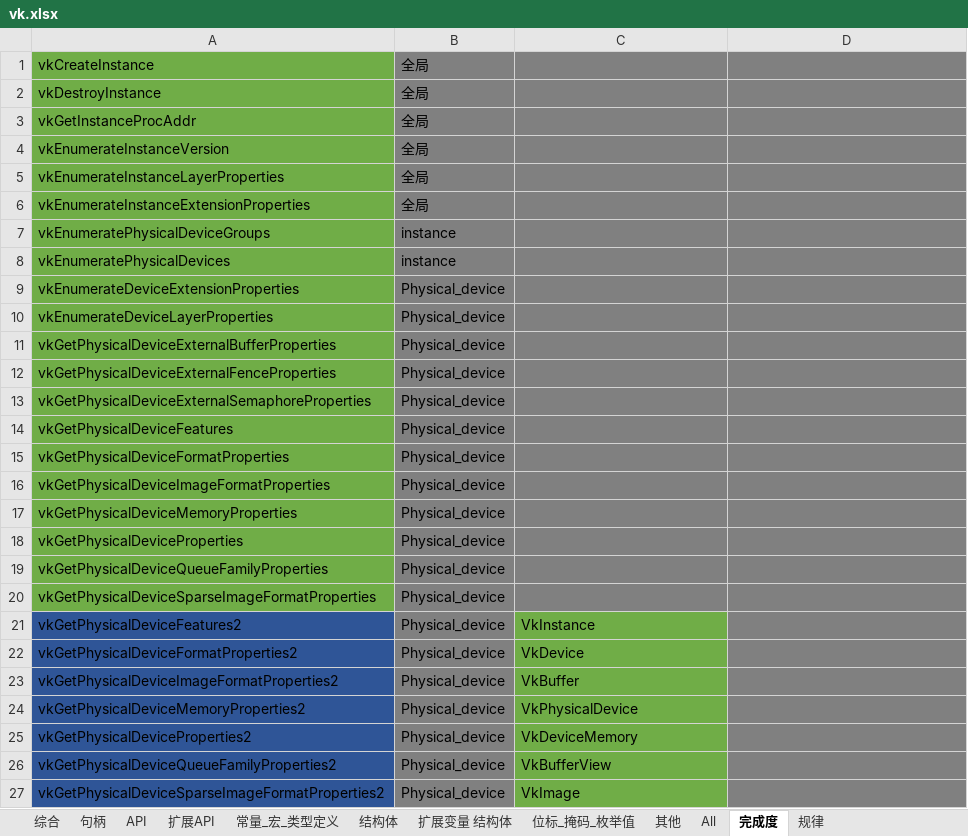
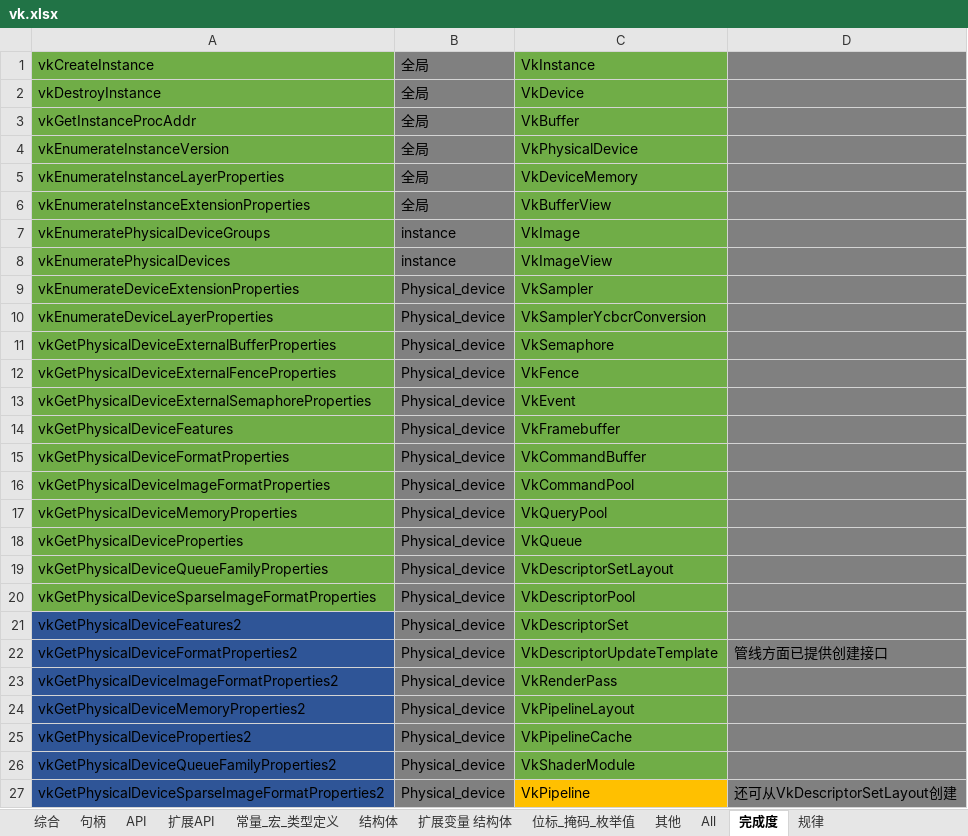
Before and after one commit to StromAI/laka_vulkan, an Excel workbook: laka_vulkan/vk.xlsx, sheet 完成度, drawn as a sheet; only a part is shown; values as stored, in another font and other column widths than the file's, no borders; the diff covers the shown part only; the diff names each change by its address in the sheet, - before the commit and + after, or states it on an @@ line.

```diff
--- a/laka_vulkan/vk.xlsx (sheet 完成度)
+++ b/laka_vulkan/vk.xlsx (sheet 完成度)
-C1: (empty)
+C1: VkInstance
-C1:C20 fill: #808080
+C1:C20 fill: #70AD47
-C2: (empty)
+C2: VkDevice
-C3: (empty)
+C3: VkBuffer
-C4: (empty)
+C4: VkPhysicalDevice
-C5: (empty)
+C5: VkDeviceMemory
-C6: (empty)
+C6: VkBufferView
-C7: (empty)
+C7: VkImage
-C8: (empty)
+C8: VkImageView
-C9: (empty)
+C9: VkSampler
-C10: (empty)
+C10: VkSamplerYcbcrConversion
-C11: (empty)
+C11: VkSemaphore
-C12: (empty)
+C12: VkFence
-C13: (empty)
+C13: VkEvent
-C14: (empty)
+C14: VkFramebuffer
-C15: (empty)
+C15: VkCommandBuffer
-C16: (empty)
+C16: VkCommandPool
-C17: (empty)
+C17: VkQueryPool
-C18: (empty)
+C18: VkQueue
-C19: (empty)
+C19: VkDescriptorSetLayout
-C20: (empty)
+C20: VkDescriptorPool
-C21: VkInstance
+C21: VkDescriptorSet
-C22: VkDevice
+C22: VkDescriptorUpdateTemplate
-D22: (empty)
+D22: 管线方面已提供创建接口
-C23: VkBuffer
+C23: VkRenderPass
-C24: VkPhysicalDevice
+C24: VkPipelineLayout
-C25: VkDeviceMemory
+C25: VkPipelineCache
-C26: VkBufferView
+C26: VkShaderModule
-C27: VkImage
+C27: VkPipeline
-C27 fill: #70AD47
+C27 fill: #FFC000
-D27: (empty)
+D27: 还可从VkDescriptorSetLayout创建
```
Also changed, not shown: 1 added row, 1 removed row, 39 edited cells and cell formats elsewhere in this sheet, sheet 规律, 2 other files.
